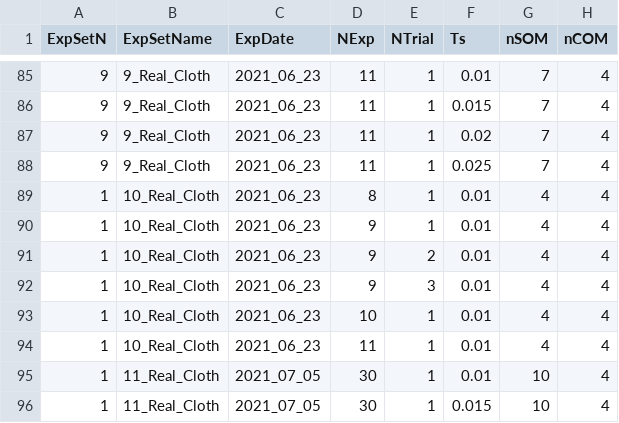
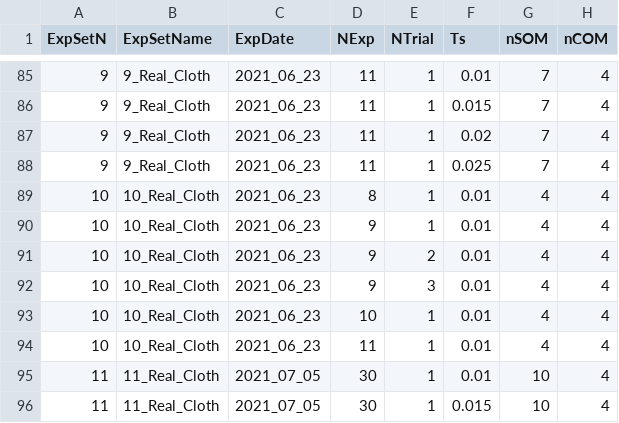
Before and after one commit to Alados5/tfm_matlab, a CSV file: learn_control/ThetaModelLUT.csv, drawn as a sheet; only a part is shown, gaps mark what is left out; the diff names each change by its address in the sheet, - before the commit and + after, or states it on an @@ line.

Commit message:
Fixed ExpSetN for multiple digits in code and in tables

```diff
--- a/learn_control/ThetaModelLUT.csv
+++ b/learn_control/ThetaModelLUT.csv
-A89:A94 (ExpSetN): 1
+A89:A94 (ExpSetN): 10
-A95:A96 (ExpSetN): 1
+A95:A96 (ExpSetN): 11
```
Also changed, not shown: learn_model/ThetaLUTcpp.csv, learn_model/ThetaModelLUT.csv, 1 other file.
